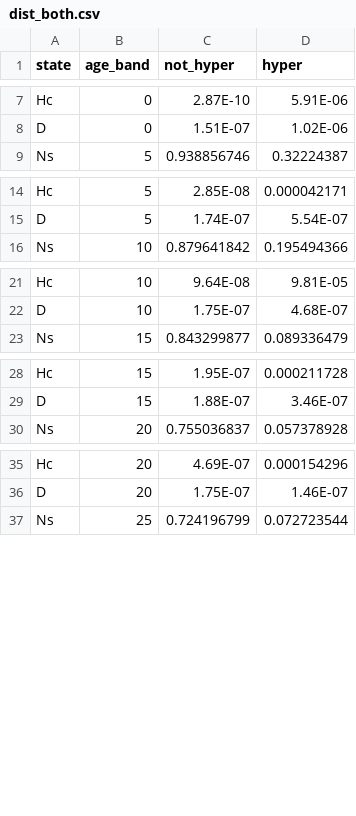
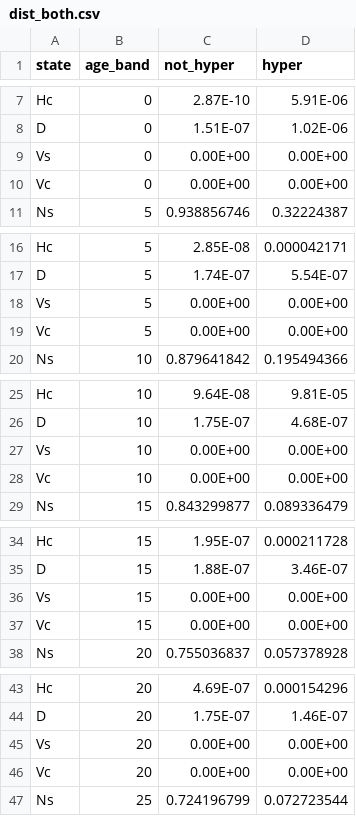
Before and after one commit to ThatFluGuy/MenA_R_Programming, a CSV file: dist_both.csv, drawn as a sheet; only a part is shown, gaps mark what is left out; the diff covers the shown part only.

```diff
--- a/dist_both.csv
+++ b/dist_both.csv
@@ -8,2 +8,4 @@ state,age_band,not_hyper,hyper
  D ,0,1.51E-07,1.02E-06
+Vs,0,0.00E+00,0.00E+00
+Vc,0,0.00E+00,0.00E+00
  Ns ,5,0.938856746,0.32224387
@@ -15,2 +17,4 @@ state,age_band,not_hyper,hyper
  D ,5,1.74E-07,5.54E-07
+Vs,5,0.00E+00,0.00E+00
+Vc,5,0.00E+00,0.00E+00
  Ns ,10,0.879641842,0.195494366
@@ -22,2 +26,4 @@ state,age_band,not_hyper,hyper
  D ,10,1.75E-07,4.68E-07
+Vs,10,0.00E+00,0.00E+00
+Vc,10,0.00E+00,0.00E+00
  Ns ,15,0.843299877,0.089336479
@@ -29,2 +35,4 @@ state,age_band,not_hyper,hyper
  D ,15,1.88E-07,3.46E-07
+Vs,15,0.00E+00,0.00E+00
+Vc,15,0.00E+00,0.00E+00
  Ns ,20,0.755036837,0.057378928
@@ -36,2 +44,4 @@ state,age_band,not_hyper,hyper
  D ,20,1.75E-07,1.46E-07
+Vs,20,0.00E+00,0.00E+00
+Vc,20,0.00E+00,0.00E+00
  Ns ,25,0.724196799,0.072723544
```
Also changed, not shown: 4 added rows elsewhere in this file, 7 other files.
